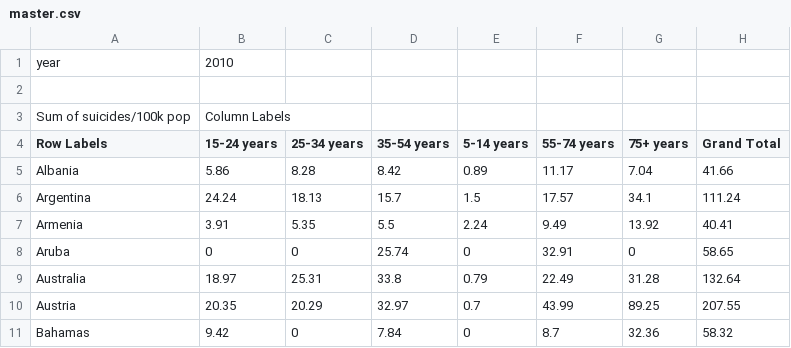
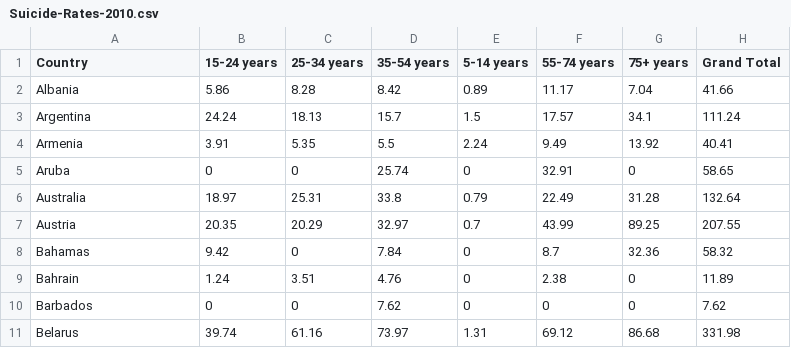
Before and after one commit to akgpta/CIS520-Final-Project, a CSV file: Data/Original/Suicide-Rates-2010.csv (was Data/Original/master.csv), drawn as a sheet; only a part is shown; the shorter side is filled out with more unchanged rows.

Commit message:
cleaned up suicide rates csv

```diff
--- a/Data/Original/master.csv
+++ b/Data/Original/Suicide-Rates-2010.csv
@@ -1,5 +1,2 @@
-year,2010,,,,,,
-,,,,,,,
-Sum of suicides/100k pop,Column Labels,,,,,,
-Row Labels,15-24 years,25-34 years,35-54 years,5-14 years,55-74 years,75+ years,Grand Total
+Country,15-24 years,25-34 years,35-54 years,5-14 years,55-74 years,75+ years,Grand Total
 Albania,5.86,8.28,8.42,0.89,11.17,7.04,41.66
```
